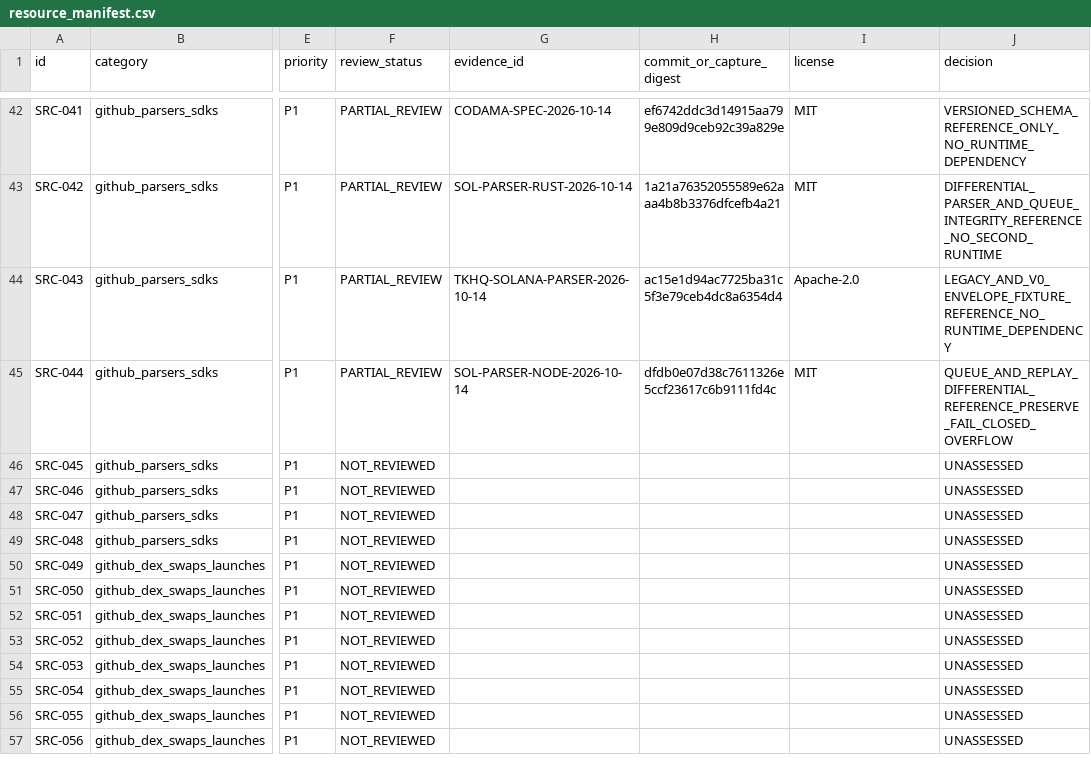
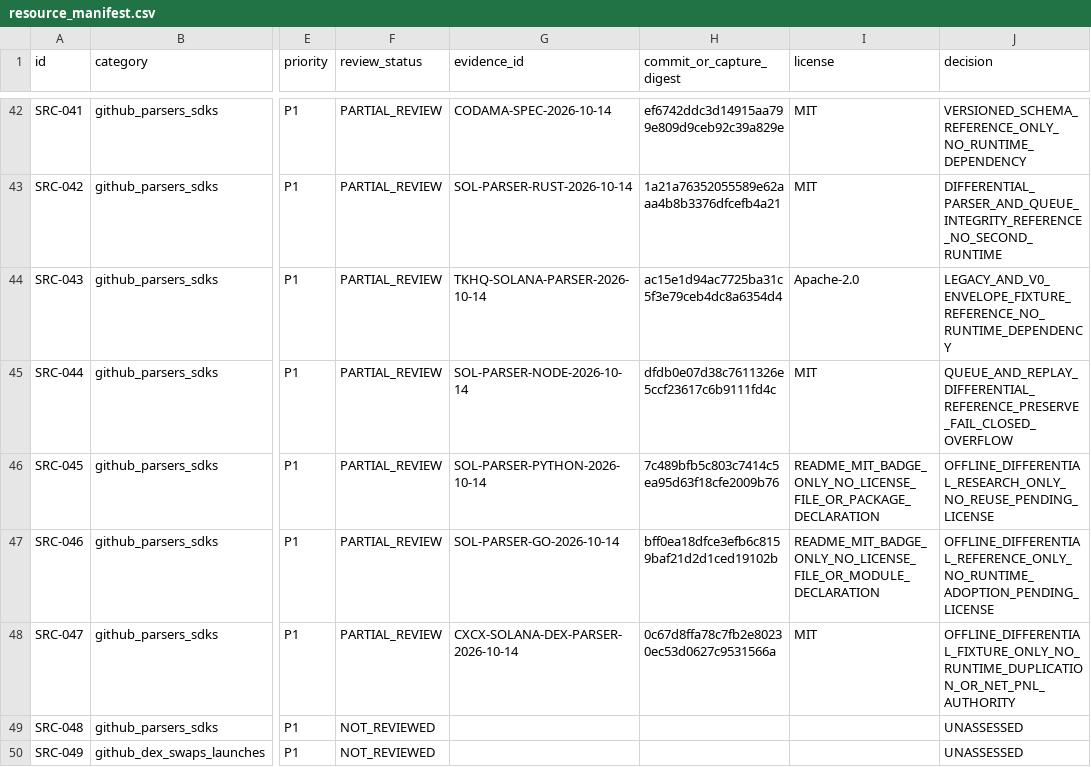
Before and after one commit to MrPineapples22/sylph-fusion, a CSV file: research/registry/resource_manifest.csv, drawn as a sheet; only a part is shown, gaps mark what is left out; the shorter side is filled out with more unchanged rows; the diff names each change by its address in the sheet, - before the commit and + after, or states it on an @@ line.

Commit message:
docs: review language parser and accounting sources

```diff
--- a/research/registry/resource_manifest.csv
+++ b/research/registry/resource_manifest.csv
-F46:F48 (review_status): NOT_REVIEWED
+F46:F48 (review_status): PARTIAL_REVIEW
-G46 (evidence_id): (empty)
+G46 (evidence_id): SOL-PARSER-PYTHON-2026-10-14
-H46 (commit_or_capture_digest): (empty)
+H46 (commit_or_capture_digest): 7c489bfb5c803c7414c5ea95d63f18cfe2009b76
-I46 (license): (empty)
+I46 (license): README_MIT_BADGE_ONLY_NO_LICENSE_FILE_OR_PACKAGE_DECLARATION
-J46 (decision): UNASSESSED
+J46 (decision): OFFLINE_DIFFERENTIAL_RESEARCH_ONLY_NO_REUSE_PENDING_LICENSE
-G47 (evidence_id): (empty)
+G47 (evidence_id): SOL-PARSER-GO-2026-10-14
-H47 (commit_or_capture_digest): (empty)
+H47 (commit_or_capture_digest): bff0ea18dfce3efb6c8159baf21d2d1ced19102b
-I47 (license): (empty)
+I47 (license): README_MIT_BADGE_ONLY_NO_LICENSE_FILE_OR_MODULE_DECLARATION
-J47 (decision): UNASSESSED
+J47 (decision): OFFLINE_DIFFERENTIAL_REFERENCE_ONLY_NO_RUNTIME_ADOPTION_PENDING_LICENSE
-G48 (evidence_id): (empty)
+G48 (evidence_id): CXCX-SOLANA-DEX-PARSER-2026-10-14
-H48 (commit_or_capture_digest): (empty)
+H48 (commit_or_capture_digest): 0c67d8ffa78c7fb2e80230ec53d0627c9531566a
-I48 (license): (empty)
+I48 (license): MIT
-J48 (decision): UNASSESSED
+J48 (decision): OFFLINE_DIFFERENTIAL_FIXTURE_ONLY_NO_RUNTIME_DUPLICATION_OR_NET_PNL_AUTHORITY
```
Also changed, not shown: 4 other files.
